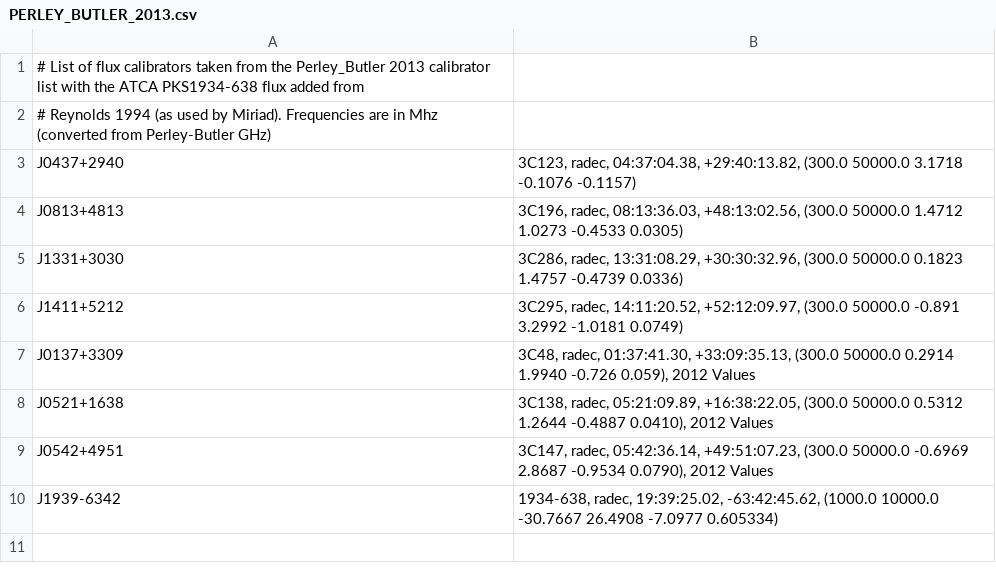
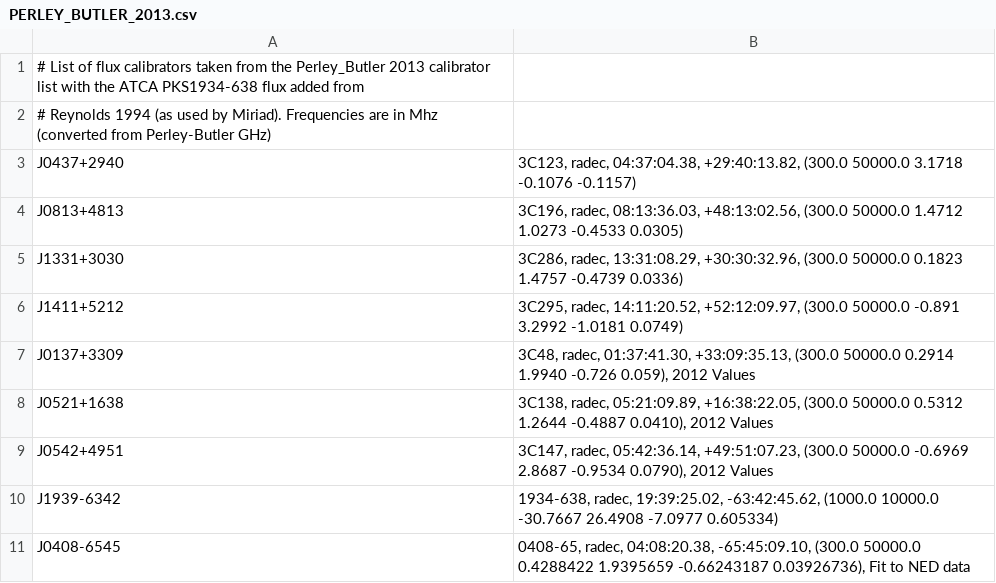
Before and after one commit to ska-sa/katsdppipelines, a CSV file: Obit-pipeline/FITS/PERLEY_BUTLER_2013.csv, drawn as a sheet.

Commit message:
Change 'mode' to 'product' in katdal- and update calibrator models to include the oft neglected 0408-65
git-svn-id: https://katfs.kat.ac.za/svnDS/research/obit_imager@21374 b56c7a7d-ac47-0410-a905-b6f7de78896a

```diff
--- a/Obit-pipeline/FITS/PERLEY_BUTLER_2013.csv
+++ b/Obit-pipeline/FITS/PERLEY_BUTLER_2013.csv
@@ -10 +10,2 @@ J0542+4951 | 3C147,                     radec, 05:42:36.14,   +49:51:07.23,   (3
 J1939-6342 | 1934-638,                  radec, 19:39:25.02,   -63:42:45.62,   (1000.0 10000.0 -30.7667 26.4908 -7.0977 0.605334)
+J0408-6545 | 0408-65,                   radec, 04:08:20.38,   -65:45:09.10,   (300.0 50000.0 0.4288422 1.9395659 -0.66243187 0.03926736), Fit to NED data
```
Also changed, not shown: 1 other file.
